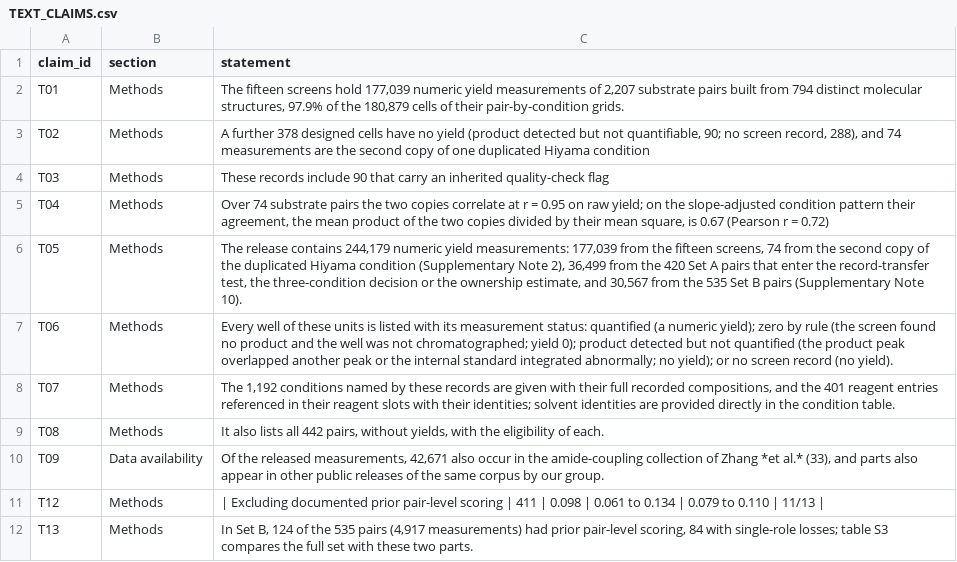
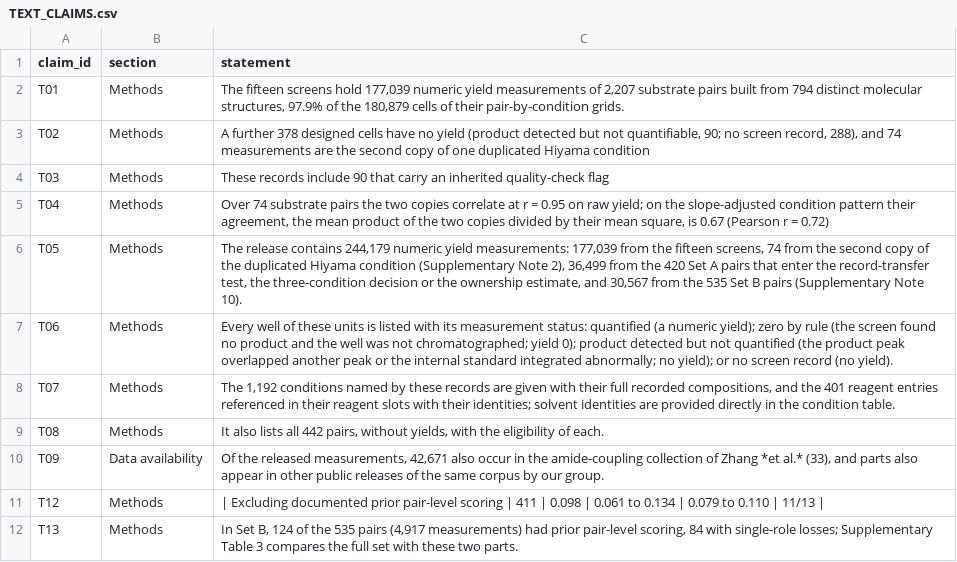
Before and after one commit to TheLiaoGroup/One-molecule-of-a-reacting-pair-owns-its-condition-preferences, a CSV file: results/TEXT_CLAIMS.csv, drawn as a sheet.

```diff
--- a/results/TEXT_CLAIMS.csv
+++ b/results/TEXT_CLAIMS.csv
@@ -11,2 +11,2 @@ T09,Data availability,"Of the released measurements, 42,671 also occur in the am
 T12,Methods,| Excluding documented prior pair-level scoring | 411 | 0.098 | 0.061 to 0.134 | 0.079 to 0.110 | 11/13 |
-T13,Methods,"In Set B, 124 of the 535 pairs (4,917 measurements) had prior pair-level scoring, 84 with single-role losses; table S3 compares the full set with these two parts."
+T13,Methods,"In Set B, 124 of the 535 pairs (4,917 measurements) had prior pair-level scoring, 84 with single-role losses; Supplementary Table 3 compares the full set with these two parts."
```
Also changed, not shown: DATA_MANIFEST.csv, metadata/PUBLICATION_USE_BY_PAIR.csv, 29 other files.
